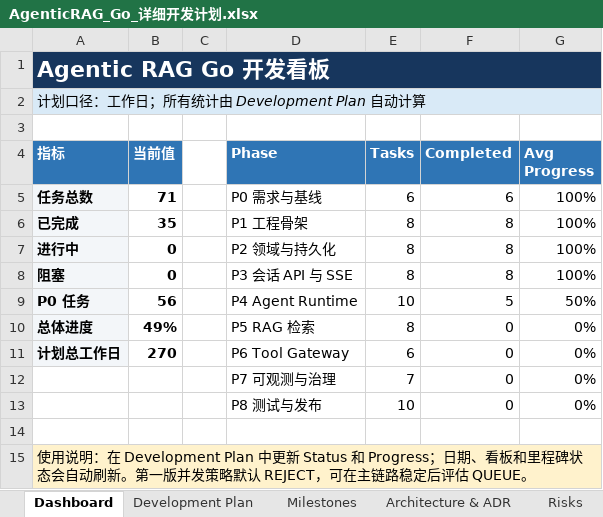
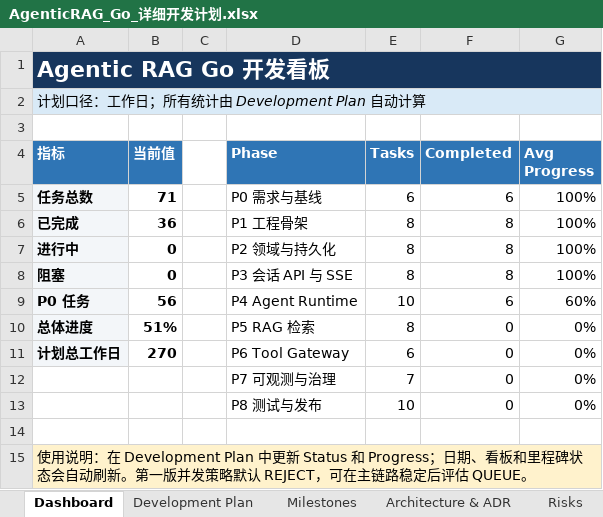
Before and after one commit to oombot2049/agentic_rag, an Excel workbook: AgenticRAG_Go_详细开发计划.xlsx, sheet Dashboard, drawn as a sheet; values as stored, in another font and other column widths than the file's, no borders; charts and pictures not drawn; the diff names each change by its address in the sheet, - before the commit and + after, or states it on an @@ line.

Commit message:
feat(agent): add recoverable fenced state machine

```diff
--- a/AgenticRAG_Go_详细开发计划.xlsx (sheet Dashboard)
+++ b/AgenticRAG_Go_详细开发计划.xlsx (sheet Dashboard)
-B6 (当前值): 35
+B6 (当前值): 36
-F9 (Completed): 5
+F9 (Completed): 6
-G9 (Avg Progress): 50%
+G9 (Avg Progress): 60%
-B10 (当前值): 49%
+B10 (当前值): 51%
```
Also changed, not shown: sheet Development Plan, sheet Milestones, charts or pictures, 8 other files.
